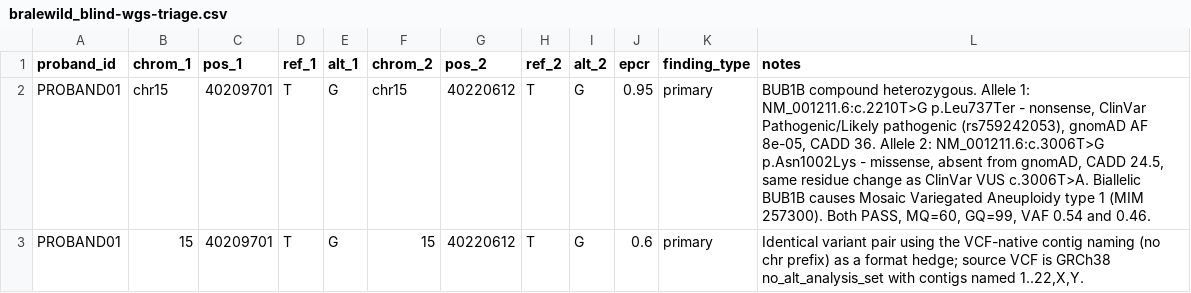
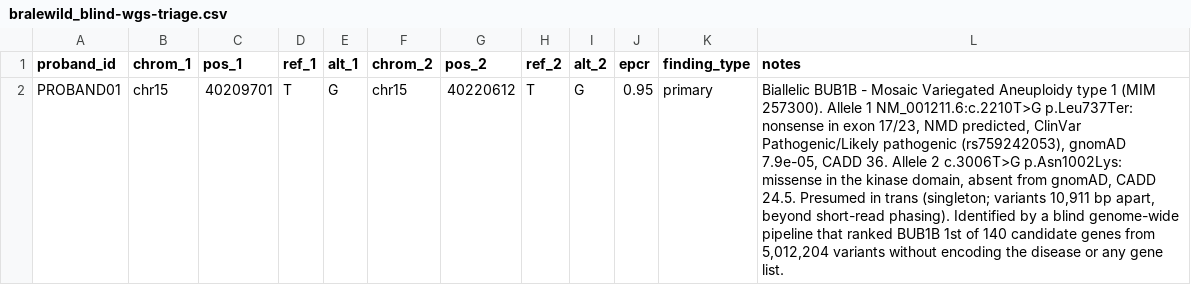
Before and after one commit to bralewild/mva-hackathon-2026, a CSV file: submissions/bralewild_blind-wgs-triage.csv, drawn as a sheet; the diff names each change by its address in the sheet, - before the commit and + after, or states it on an @@ line.

Commit message:
fix(submission): single confident row, matching the official template
The official track1_submission_template.csv confirms the chr prefix, PROBAND01
and the column order - a third independent confirmation alongside the field
description in submit_track1.py and the fallback in groundtruth.py.

The hedge row repeating the pair in VCF-native naming is dropped. With six
attempts and instant scoring, a resubmission is better insurance than an in-file
duplicate, and a single row reads as confidence rather than uncertainty.

Validated against the template: header identical, PROBAND01, epcr in range,
finding_type valid, chr prefix present, and the parsed tuple set reproduced with
evaluation.py's exact logic.

```diff
--- a/submissions/bralewild_blind-wgs-triage.csv
+++ b/submissions/bralewild_blind-wgs-triage.csv
-L2 (notes): BUB1B compound heterozygous. Allele 1: NM_001211.6:c.2210T>G p.Leu737Ter - nonsense, ClinVar Pathogenic/Likely pathogenic (rs759242053), gnomAD AF 8e-05, CADD 36. Allele 2: NM_001211.6:c.3006T>G p.Asn1002Lys - missense, absent from gnomAD, CADD 24.5, same residue change as ClinVar VUS c.3006T>A. Biallelic BUB1B causes Mosaic Variegated Aneuploidy type 1 (MIM 257300). Both PASS, MQ=60, GQ=99, VAF 0.54 and 0.46.
+L2 (notes): Biallelic BUB1B - Mosaic Variegated Aneuploidy type 1 (MIM 257300). Allele 1 NM_001211.6:c.2210T>G p.Leu737Ter: nonsense in exon 17/23, NMD predicted, ClinVar Pathogenic/Likely pathogenic (rs759242053), gnomAD 7.9e-05, CADD 36. Allele 2 c.3006T>G p.Asn1002Lys: missense in the kinase domain, absent from gnomAD, CADD 24.5. Presumed in trans (singleton; variants 10,911 bp apart, beyond short-read phasing). Identified by a blind genome-wide pipeline that ranked BUB1B 1st of 140 candidate genes from 5,012,204 variants without encoding the disease or any gene list.
-row 3: PROBAND01 | 15 | 40209701 | T | G | 15 | 40220612 | T | G | 0.6 | primary | Identical variant pair using the VCF-native contig naming (no chr prefix) as a format hedge; source VCF is GRCh38 no_alt_analysis_set with contigs named 1..22,X,Y.
```
Also changed, not shown: 1 other file.
